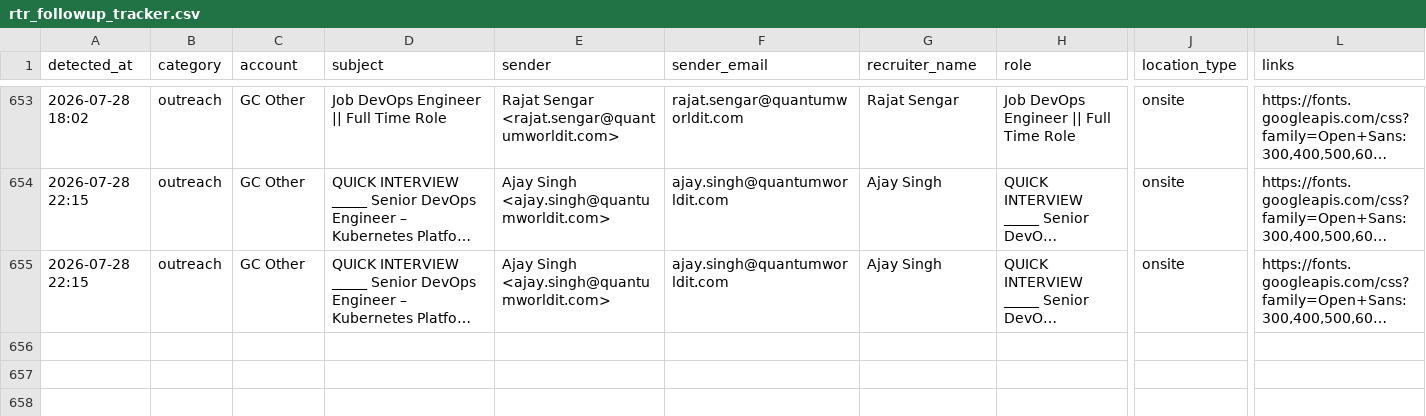
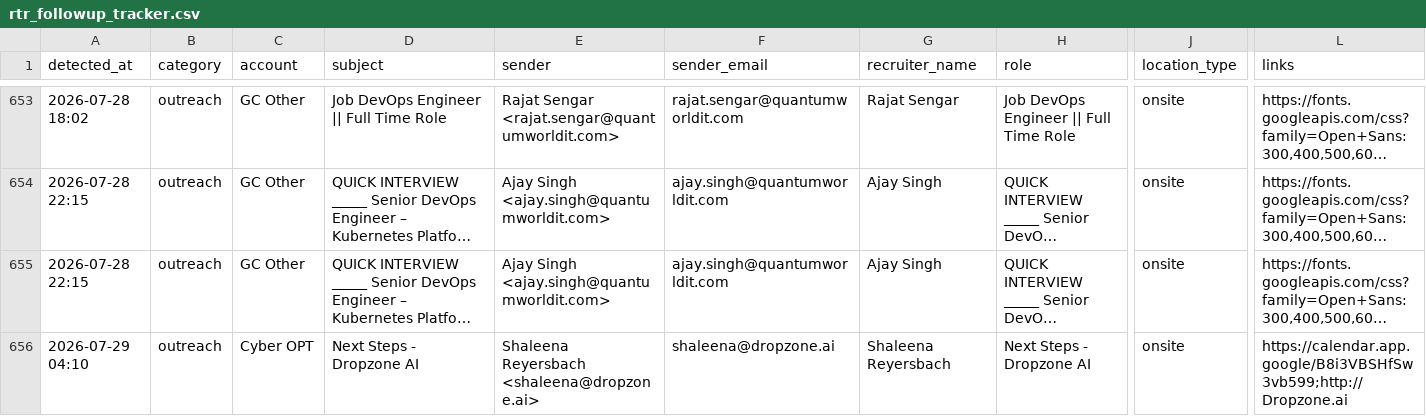
Before and after one commit to eshwarjay0-delS/gmail-watcher, a CSV file: data/rtr_followup_tracker.csv, drawn as a sheet; only a part is shown, gaps mark what is left out; long unchanged cells end in …; rows hold the shown columns only; the diff names each change by its address in the sheet, - before the commit and + after, or states it on an @@ line.

```diff
--- a/data/rtr_followup_tracker.csv
+++ b/data/rtr_followup_tracker.csv
+row 656: 2026-07-29 04:10 | outreach | Cyber OPT | Next Steps - Dropzone AI | Shaleena Reyersbach <shaleena@dropzone.ai> | shaleena@dropzone.ai | Shaleena Reyersbach | Next Steps - Dropzone AI | onsite | https://calendar.app.google/B8i3VBSHfSw3vb599;http://Dropzone.ai
```
Also changed, not shown: 3 other files.
